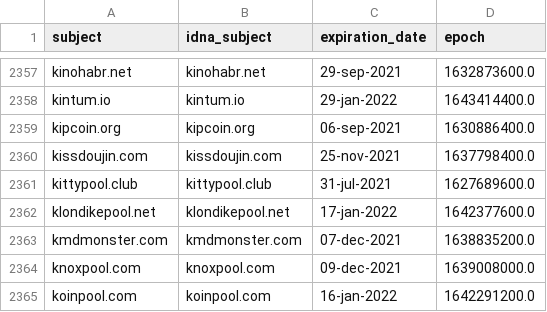
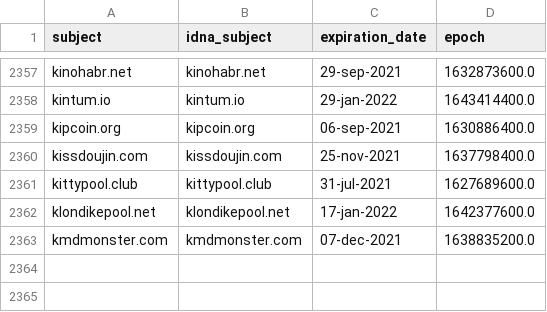
Before and after one commit to Ultimate-Hosts-Blacklist/ZeroDot1_CoinBlockerLists, a CSV file: .pyfunceble/whois.csv, drawn as a sheet; only a part is shown, gaps mark what is left out.

```diff
--- a/.pyfunceble/whois.csv
+++ b/.pyfunceble/whois.csv
@@ -2363,3 +2363 @@ klondikepool.net,klondikepool.net,17-jan-2022,1642377600.0
 kmdmonster.com,kmdmonster.com,07-dec-2021,1638835200.0
-knoxpool.com,knoxpool.com,09-dec-2021,1639008000.0
-koinpool.com,koinpool.com,16-jan-2022,1642291200.0
```
Also changed, not shown: 12 other files.
